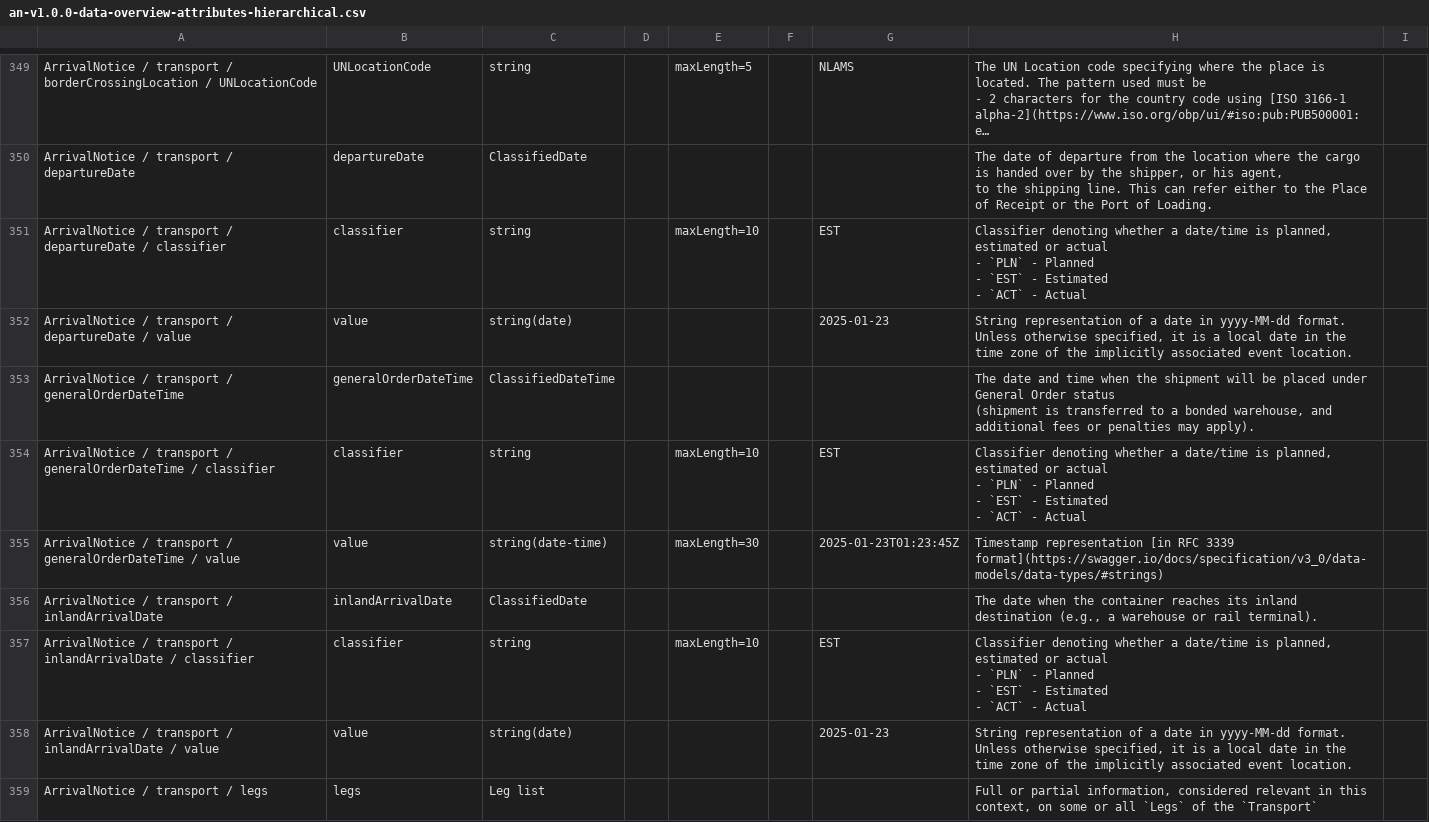
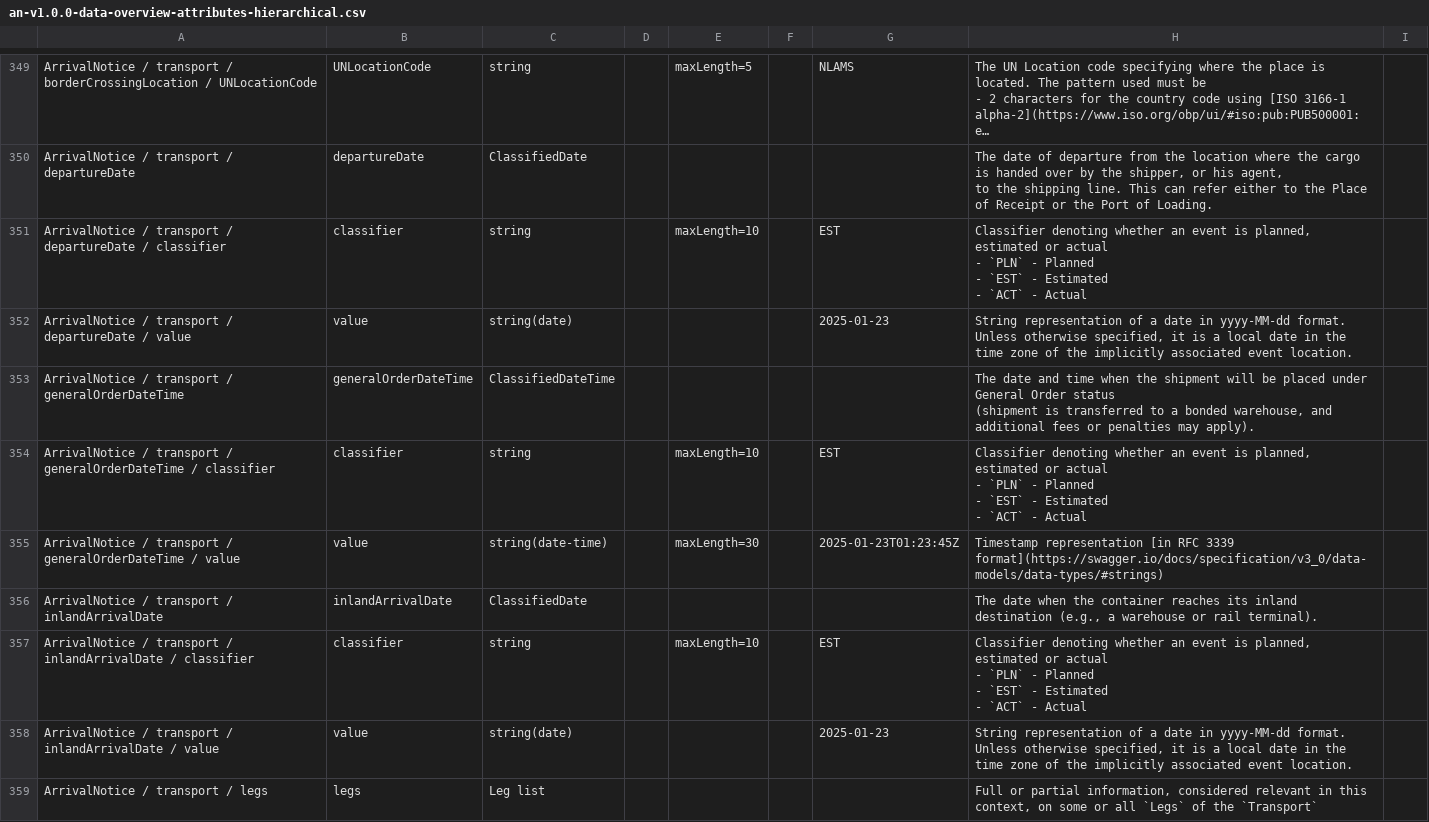
Before and after one commit to dcsaorg/Conformance-Gateway, a CSV file: specifications/generated-resources/standards/an/v100/an-v1.0.0-data-overview-attributes-hierarchical.csv, drawn as a sheet; only a part is shown, gaps mark what is left out; long unchanged cells end in …; the diff covers the shown part only; the diff names each change by its address in the sheet, - before the commit and + after, or states it on an @@ line.

```diff
--- a/specifications/generated-resources/standards/an/v100/an-v1.0.0-data-overview-attributes-hierarchical.csv
+++ b/specifications/generated-resources/standards/an/v100/an-v1.0.0-data-overview-attributes-hierarchical.csv
-H351: …denoting whether a date/time is planned,…
+H351: …denoting whether an event is planned,…
-H354: …denoting whether a date/time is planned,…
+H354: …denoting whether an event is planned,…
-H357: …denoting whether a date/time is planned,…
+H357: …denoting whether an event is planned,…
```
Also changed, not shown: 10 edited cells elsewhere in this file, specifications/generated-resources/standards/an/v100/an-v1.0.0-data-overview-attributes-normalized.csv, specifications/generated-resources/standards/tnt/v300/tnt-v3.0.0-data-overview-attributes-hierarchical.csv, 15 other files.
